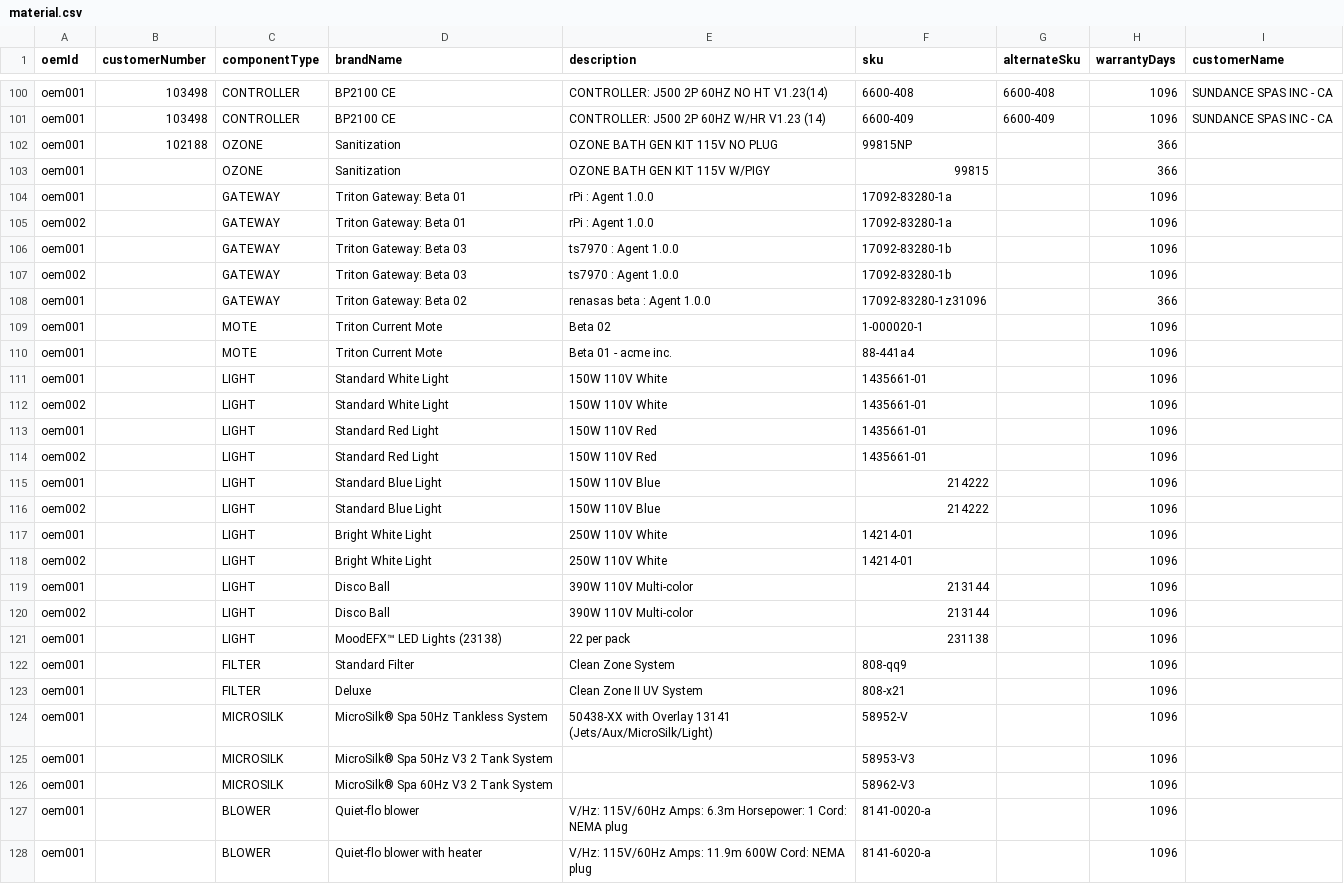
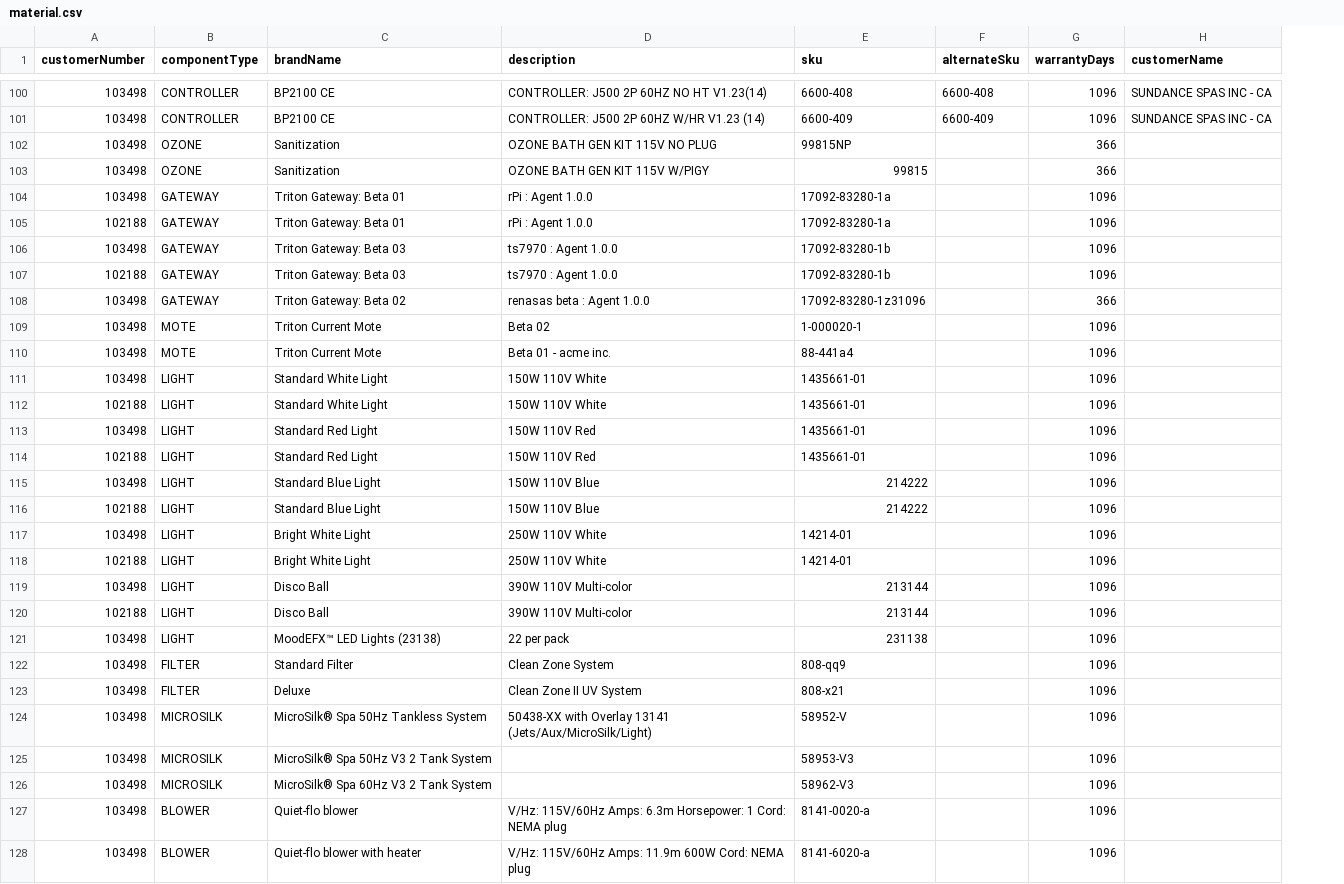
Before and after one commit to stonesteps/iot-services, a CSV file: rest/src/main/resources/db/material.csv, drawn as a sheet; only a part is shown, gaps mark what is left out; removed rows and columns are numbered as before the commit, all else as after; the diff covers the shown part only; the diff names each change by its address in the sheet, - before the commit and + after, or states it on an @@ line.

Commit message:
Refactored Material object, added CustomerNumber field to Oem object, more robust MaterialInitialer

```diff
--- a/rest/src/main/resources/db/material.csv
+++ b/rest/src/main/resources/db/material.csv
-column A (oemId), rows 100-128: oem001 | oem001 | oem001 | oem001 | oem001 | oem002 | oem001 | oem002 | oem001 | oem001 | oem001 | oem001 | oem002 | oem001 | oem002 | oem001 | oem002 | oem001 | oem002 | oem001 | oem002 | oem001 | oem001 | oem001 | oem001 | oem001 | oem001 | oem001 | oem001
-A102 (customerNumber): 102188
+A102 (customerNumber): 103498
-A103:A104 (customerNumber): (empty)
+A103:A104 (customerNumber): 103498
-A105 (customerNumber): (empty)
+A105 (customerNumber): 102188
-A106 (customerNumber): (empty)
+A106 (customerNumber): 103498
-A107 (customerNumber): (empty)
+A107 (customerNumber): 102188
-A108:A111 (customerNumber): (empty)
+A108:A111 (customerNumber): 103498
-A112 (customerNumber): (empty)
+A112 (customerNumber): 102188
-A113 (customerNumber): (empty)
+A113 (customerNumber): 103498
-A114 (customerNumber): (empty)
+A114 (customerNumber): 102188
-A115 (customerNumber): (empty)
+A115 (customerNumber): 103498
-A116 (customerNumber): (empty)
+A116 (customerNumber): 102188
-A117 (customerNumber): (empty)
+A117 (customerNumber): 103498
-A118 (customerNumber): (empty)
+A118 (customerNumber): 102188
-A119 (customerNumber): (empty)
+A119 (customerNumber): 103498
-A120 (customerNumber): (empty)
+A120 (customerNumber): 102188
-A121:A128 (customerNumber): (empty)
+A121:A128 (customerNumber): 103498
```
Also changed, not shown: 20 edited cells elsewhere in this file, 10 other files.
